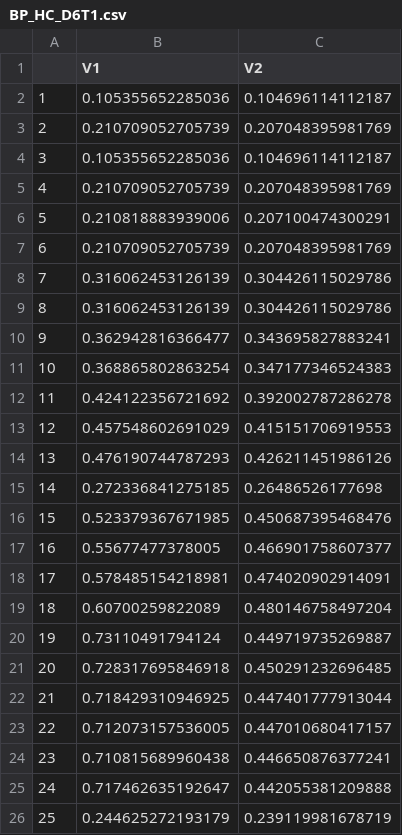
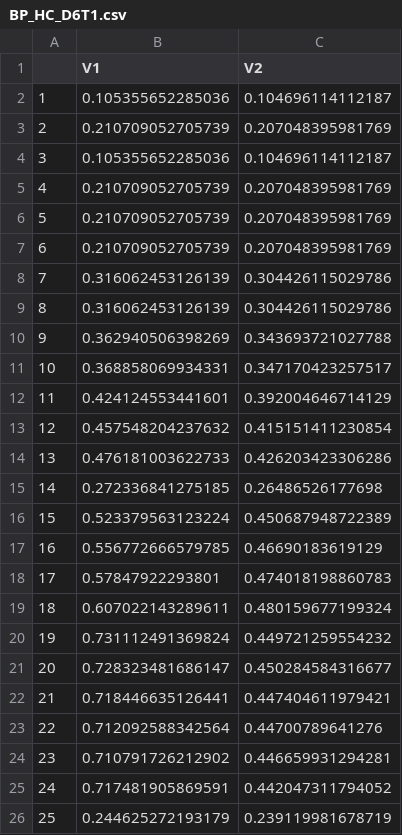
Before and after one commit to EduardaChagas/Logistic-Map-Analysis, a CSV file: Data/BP_HC_D6T1.csv, drawn as a sheet; only a part is shown; the diff covers the shown part only.

```diff
--- a/Data/BP_HC_D6T1.csv
+++ b/Data/BP_HC_D6T1.csv
@@ -5,3 +5,3 @@
 "4",0.210709052705739,0.207048395981769
-"5",0.210818883939006,0.207100474300291
+"5",0.210709052705739,0.207048395981769
 "6",0.210709052705739,0.207048395981769
@@ -9,18 +9,18 @@
 "8",0.316062453126139,0.304426115029786
-"9",0.362942816366477,0.343695827883241
-"10",0.368865802863254,0.347177346524383
-"11",0.424122356721692,0.392002787286278
-"12",0.457548602691029,0.415151706919553
-"13",0.476190744787293,0.426211451986126
+"9",0.362940506398269,0.343693721027788
+"10",0.368858069934331,0.347170423257517
+"11",0.424124553441601,0.392004646714129
+"12",0.457548204237632,0.415151411230854
+"13",0.476181003622733,0.426203423306286
 "14",0.272336841275185,0.26486526177698
-"15",0.523379367671985,0.450687395468476
-"16",0.55677477378005,0.466901758607377
-"17",0.578485154218981,0.474020902914091
-"18",0.60700259822089,0.480146758497204
-"19",0.73110491794124,0.449719735269887
-"20",0.728317695846918,0.450291232696485
-"21",0.718429310946925,0.447401777913044
-"22",0.712073157536005,0.447010680417157
-"23",0.710815689960438,0.446650876377241
-"24",0.717462635192647,0.442055381209888
+"15",0.523379563123224,0.450687948722389
+"16",0.556772666579785,0.46690183619129
+"17",0.57847922293801,0.474018198860783
+"18",0.607022143289611,0.480159677199324
+"19",0.731112491369824,0.449721259554232
+"20",0.728323481686147,0.450284584316677
+"21",0.718446635126441,0.447404611979421
+"22",0.712092588342564,0.44700789641276
+"23",0.710791726212902,0.446659931294281
+"24",0.717481905869591,0.442047311794052
 "25",0.244625272193179,0.239119981678719
```
Also changed, not shown: 46 edited cells elsewhere in this file, Data/BP_HC_D3T1.csv, Data/BP_HC_D4T1.csv, 1 other file.
